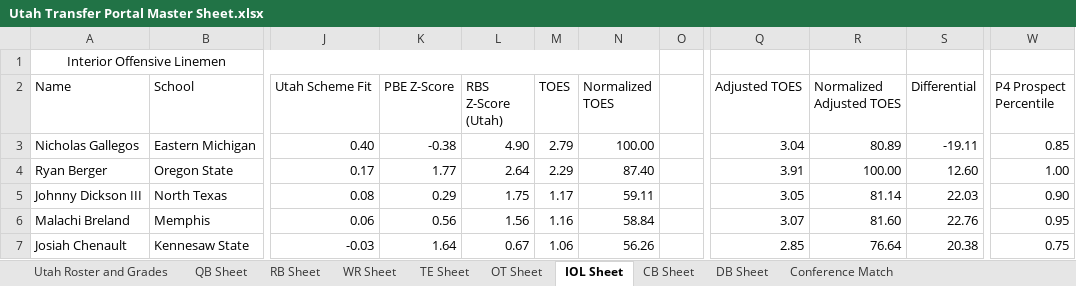
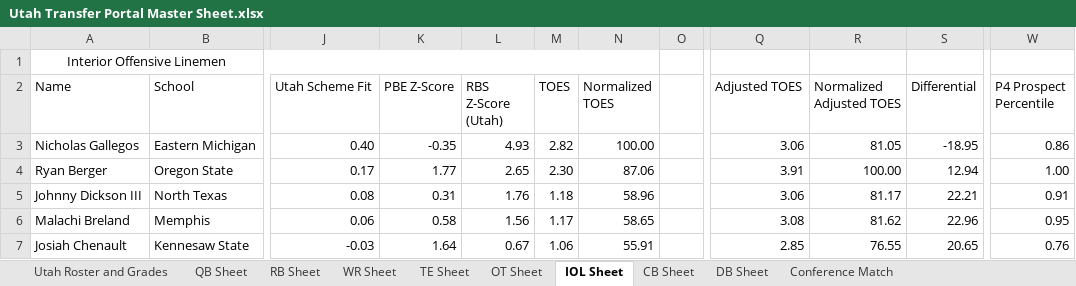
Before and after one commit to currymonster14/CFB-Player-Dashboard, an Excel workbook: Utah Transfer Portal Master Sheet.xlsx, sheet IOL Sheet, drawn as a sheet; only a part is shown, gaps mark what is left out; values as stored, in another font and other column widths than the file's, no borders; charts and pictures not drawn; the diff covers the shown part only; the diff names each change by its address in the sheet, - before the commit and + after, or states it on an @@ line.

```diff
--- a/Utah Transfer Portal Master Sheet.xlsx (sheet IOL Sheet)
+++ b/Utah Transfer Portal Master Sheet.xlsx (sheet IOL Sheet)
-K3 (PBE Z-Score): -0.38
+K3 (PBE Z-Score): -0.35
-L3 (RBS Z-Score (Utah)): 4.90
+L3 (RBS Z-Score (Utah)): 4.93
-M3 (TOES): 2.79
+M3 (TOES): 2.82
-Q3 (Adjusted TOES): 3.04
+Q3 (Adjusted TOES): 3.06
-R3 (Normalized Adjusted TOES): 80.89
+R3 (Normalized Adjusted TOES): 81.05
-S3 (Differential): -19.11
+S3 (Differential): -18.95
-W3 (P4 Prospect Percentile): 0.85
+W3 (P4 Prospect Percentile): 0.86
-L4 (RBS Z-Score (Utah)): 2.64
+L4 (RBS Z-Score (Utah)): 2.65
-M4 (TOES): 2.29
+M4 (TOES): 2.30
-N4 (Normalized TOES): 87.40
+N4 (Normalized TOES): 87.06
-S4 (Differential): 12.60
+S4 (Differential): 12.94
-K5 (PBE Z-Score): 0.29
+K5 (PBE Z-Score): 0.31
-L5 (RBS Z-Score (Utah)): 1.75
+L5 (RBS Z-Score (Utah)): 1.76
-M5 (TOES): 1.17
+M5 (TOES): 1.18
-N5 (Normalized TOES): 59.11
+N5 (Normalized TOES): 58.96
-Q5 (Adjusted TOES): 3.05
+Q5 (Adjusted TOES): 3.06
-R5 (Normalized Adjusted TOES): 81.14
+R5 (Normalized Adjusted TOES): 81.17
-S5 (Differential): 22.03
+S5 (Differential): 22.21
-W5 (P4 Prospect Percentile): 0.90
+W5 (P4 Prospect Percentile): 0.91
-K6 (PBE Z-Score): 0.56
+K6 (PBE Z-Score): 0.58
-M6 (TOES): 1.16
+M6 (TOES): 1.17
-N6 (Normalized TOES): 58.84
+N6 (Normalized TOES): 58.65
-Q6 (Adjusted TOES): 3.07
+Q6 (Adjusted TOES): 3.08
-R6 (Normalized Adjusted TOES): 81.60
+R6 (Normalized Adjusted TOES): 81.62
-S6 (Differential): 22.76
+S6 (Differential): 22.96
-N7 (Normalized TOES): 56.26
+N7 (Normalized TOES): 55.91
-R7 (Normalized Adjusted TOES): 76.64
+R7 (Normalized Adjusted TOES): 76.55
-S7 (Differential): 20.38
+S7 (Differential): 20.65
-W7 (P4 Prospect Percentile): 0.75
+W7 (P4 Prospect Percentile): 0.76
```
Also changed, not shown: 2 added rows and 500 edited cells elsewhere in this sheet, sheet WR Sheet, sheet QB Sheet, sheet CB Sheet, sheet DB Sheet, formulas that keep their value, hidden cells, 2 other files.
